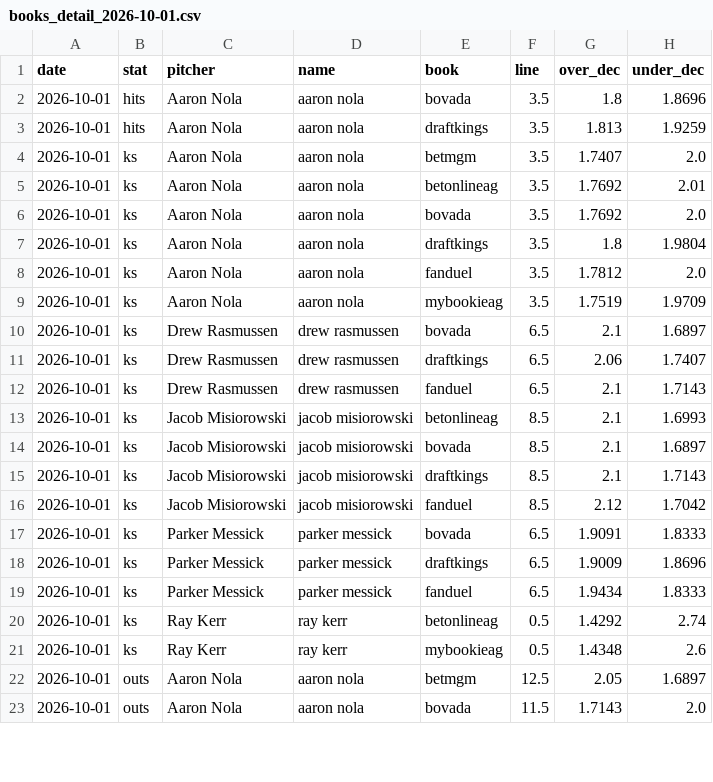
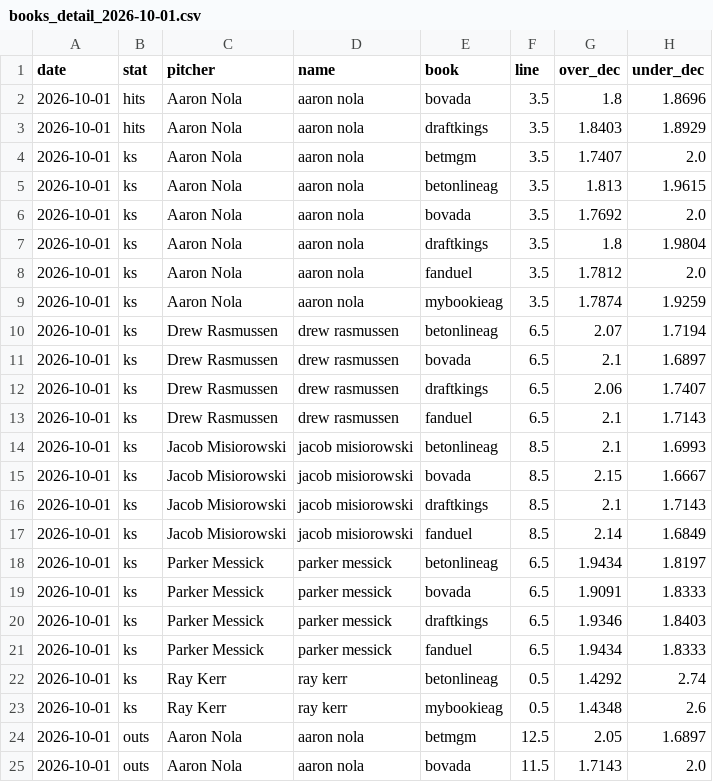
Before and after one commit to factoreric123-sketch/mlbodds, a CSV file: mlb/pp_logs/books/books_detail_2026-10-01.csv, drawn as a sheet; only a part is shown; the diff covers the shown part only.

```diff
--- a/mlb/pp_logs/books/books_detail_2026-10-01.csv
+++ b/mlb/pp_logs/books/books_detail_2026-10-01.csv
@@ -2,5 +2,5 @@ date,stat,pitcher,name,book,line,over_dec,under_dec
 2026-10-01,hits,Aaron Nola,aaron nola,bovada,3.5,1.8,1.8696
-2026-10-01,hits,Aaron Nola,aaron nola,draftkings,3.5,1.813,1.9259
+2026-10-01,hits,Aaron Nola,aaron nola,draftkings,3.5,1.8403,1.8929
 2026-10-01,ks,Aaron Nola,aaron nola,betmgm,3.5,1.7407,2.0
-2026-10-01,ks,Aaron Nola,aaron nola,betonlineag,3.5,1.7692,2.01
+2026-10-01,ks,Aaron Nola,aaron nola,betonlineag,3.5,1.813,1.9615
 2026-10-01,ks,Aaron Nola,aaron nola,bovada,3.5,1.7692,2.0
@@ -8,3 +8,4 @@ date,stat,pitcher,name,book,line,over_dec,under_dec
 2026-10-01,ks,Aaron Nola,aaron nola,fanduel,3.5,1.7812,2.0
-2026-10-01,ks,Aaron Nola,aaron nola,mybookieag,3.5,1.7519,1.9709
+2026-10-01,ks,Aaron Nola,aaron nola,mybookieag,3.5,1.7874,1.9259
+2026-10-01,ks,Drew Rasmussen,drew rasmussen,betonlineag,6.5,2.07,1.7194
 2026-10-01,ks,Drew Rasmussen,drew rasmussen,bovada,6.5,2.1,1.6897
@@ -13,7 +14,8 @@ date,stat,pitcher,name,book,line,over_dec,under_dec
 2026-10-01,ks,Jacob Misiorowski,jacob misiorowski,betonlineag,8.5,2.1,1.6993
-2026-10-01,ks,Jacob Misiorowski,jacob misiorowski,bovada,8.5,2.1,1.6897
+2026-10-01,ks,Jacob Misiorowski,jacob misiorowski,bovada,8.5,2.15,1.6667
 2026-10-01,ks,Jacob Misiorowski,jacob misiorowski,draftkings,8.5,2.1,1.7143
-2026-10-01,ks,Jacob Misiorowski,jacob misiorowski,fanduel,8.5,2.12,1.7042
+2026-10-01,ks,Jacob Misiorowski,jacob misiorowski,fanduel,8.5,2.14,1.6849
+2026-10-01,ks,Parker Messick,parker messick,betonlineag,6.5,1.9434,1.8197
 2026-10-01,ks,Parker Messick,parker messick,bovada,6.5,1.9091,1.8333
-2026-10-01,ks,Parker Messick,parker messick,draftkings,6.5,1.9009,1.8696
+2026-10-01,ks,Parker Messick,parker messick,draftkings,6.5,1.9346,1.8403
 2026-10-01,ks,Parker Messick,parker messick,fanduel,6.5,1.9434,1.8333
```
Also changed, not shown: 6 edited cells elsewhere in this file, mlb/pp_logs/books/books_2026-10-01.csv.
